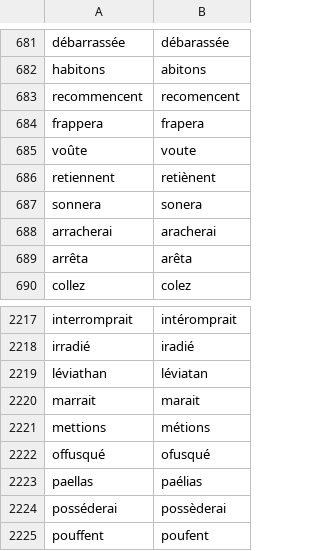
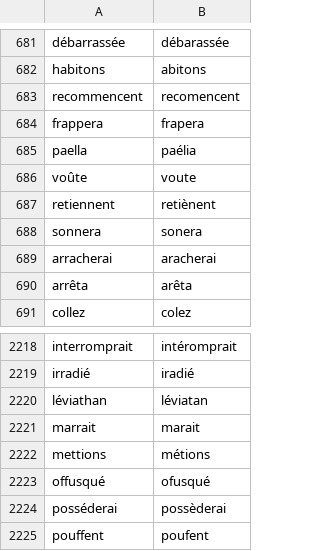
Before and after one commit to v-gb/ortografe, a CSV file: data/homemade/dict-erofa-ext.csv, drawn as a sheet; only a part is shown, gaps mark what is left out; removed rows and columns are numbered as before the commit, all else as after; the diff names each change by its address in the sheet, - before the commit and + after, or states it on an @@ line.

```diff
--- a/data/homemade/dict-erofa-ext.csv
+++ b/data/homemade/dict-erofa-ext.csv
+row 685: paella | paélia
-row 2223: paellas | paélias
```
Also changed, not shown: data/lexique/1990.csv, 1 other file.
